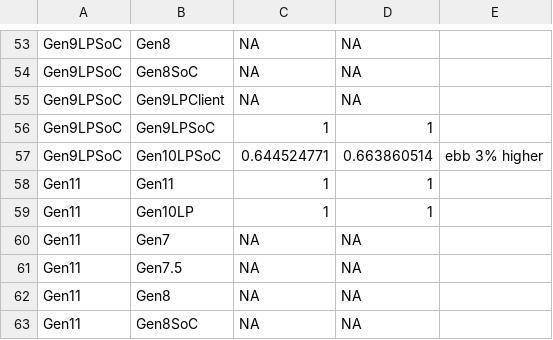
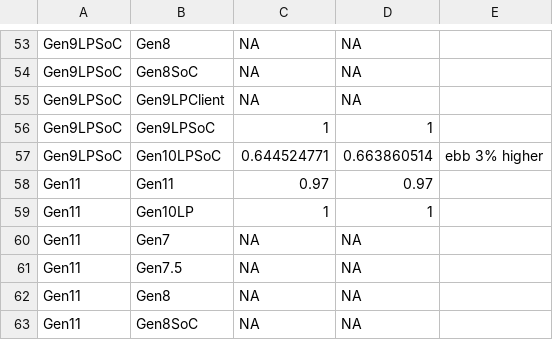
Before and after one commit to tushgarg20/Alps-ci-cd, a CSV file: Inputs/process.csv, drawn as a sheet; only a part is shown, gaps mark what is left out.

Commit message:
Moved Gen11 Cdynwts from 1274 XLT x1r1 to 1274 XLT x1r2 using a scalor of 0.97

```diff
--- a/Inputs/process.csv
+++ b/Inputs/process.csv
@@ -57,3 +57,3 @@ Gen9LPSoC,Gen9LPSoC,1,1,
 Gen9LPSoC,Gen10LPSoC,0.644524771,0.663860514,ebb 3% higher
-Gen11,Gen11,1,1,
+Gen11,Gen11,0.97,0.97,
 Gen11,Gen10LP,1,1,
```
